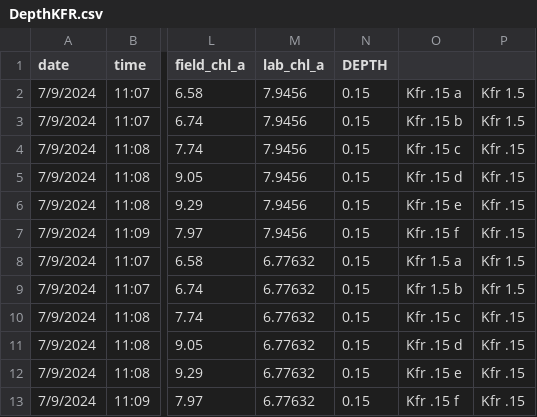
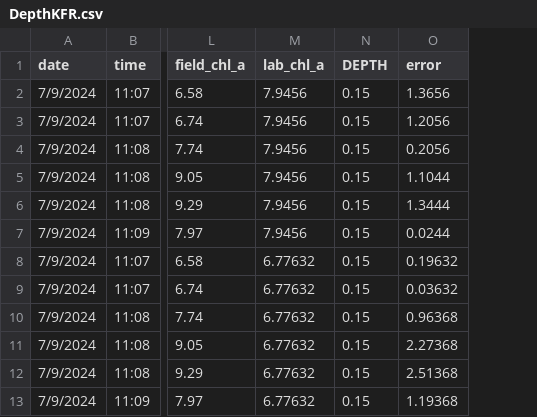
Before and after one commit to BrendanMck5812/Chlorophyll-Project, a CSV file: docs/DepthKFR.csv, drawn as a sheet; only a part is shown, gaps mark what is left out; removed rows and columns are numbered as before the commit, all else as after; the diff names each change by its address in the sheet, - before the commit and + after, or states it on an @@ line.

```diff
--- a/docs/DepthKFR.csv
+++ b/docs/DepthKFR.csv
-column O, rows 2-13: Kfr .15 a | Kfr .15 b | Kfr .15 c | Kfr .15 d | Kfr .15 e | Kfr .15 f | Kfr 1.5 a | Kfr 1.5 b | Kfr .15 c | Kfr .15 d | Kfr .15 e | Kfr .15 f
-column P, rows 2-13: Kfr 1.5 | Kfr 1.5 | Kfr .15 | Kfr .15 | Kfr .15 | Kfr .15 | Kfr 1.5 | Kfr 1.5 | Kfr .15 | Kfr .15 | Kfr .15 | Kfr .15
+column O (error), rows 2-13: 1.3656 | 1.2056 | 0.2056 | 1.1044 | 1.3444 | 0.0244 | 0.19632 | 0.03632 | 0.96368 | 2.27368 | 2.51368 | 1.19368
```
Also changed, not shown: docs/DepthMC.csv, docs/DepthSR64.csv.
